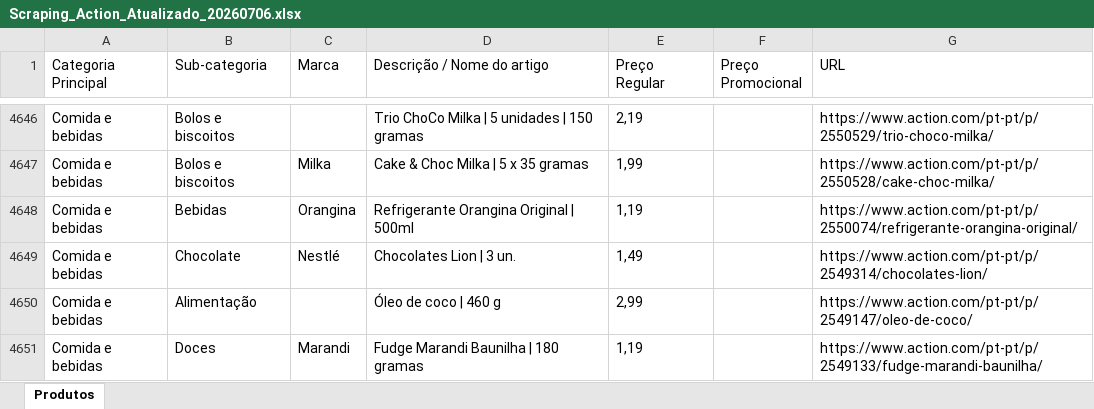
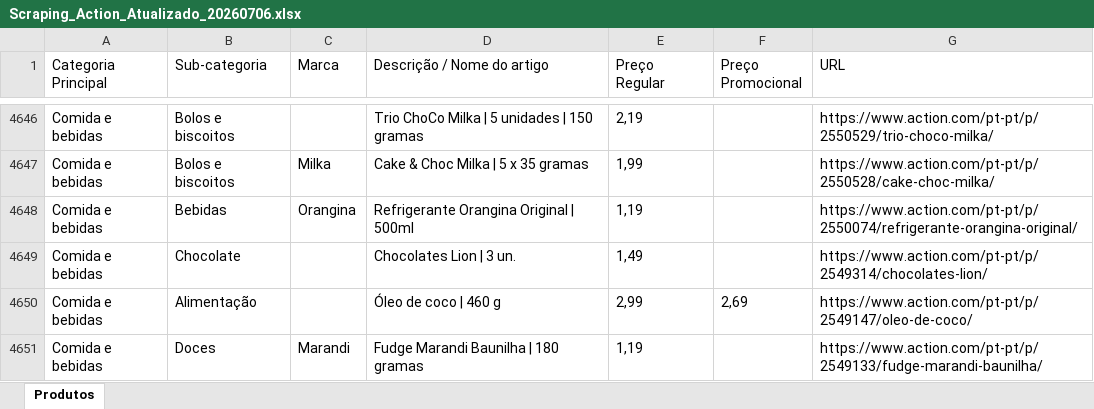
Before and after one commit to Holiday090/teste01, an Excel workbook: Scraping_Action_Atualizado_20260706.xlsx, sheet Produtos, drawn as a sheet; only a part is shown, gaps mark what is left out; values as stored, in another font and other column widths than the file's, no borders; the diff covers the shown part only; the diff names each change by its address in the sheet, - before the commit and + after, or states it on an @@ line.

```diff
--- a/Scraping_Action_Atualizado_20260706.xlsx (sheet Produtos)
+++ b/Scraping_Action_Atualizado_20260706.xlsx (sheet Produtos)
-C4649 (Marca): Nestlé
+C4649 (Marca): (empty)
-F4650 (Preço Promocional): (empty)
+F4650 (Preço Promocional): 2,69
```
Also changed, not shown: 17 edited cells elsewhere in this sheet, 1 other file.
